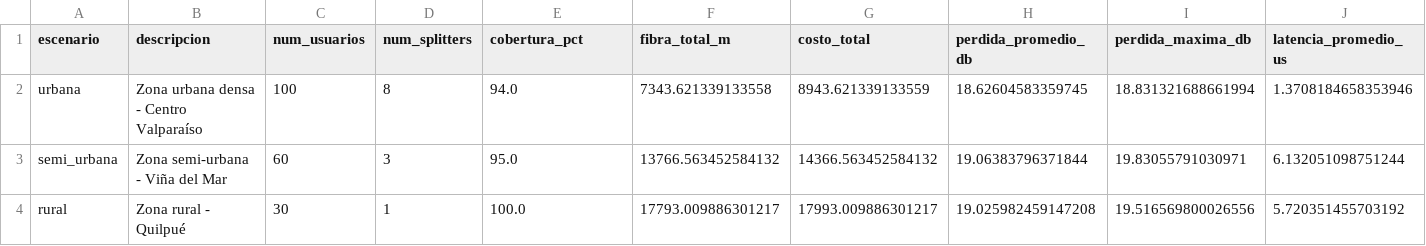
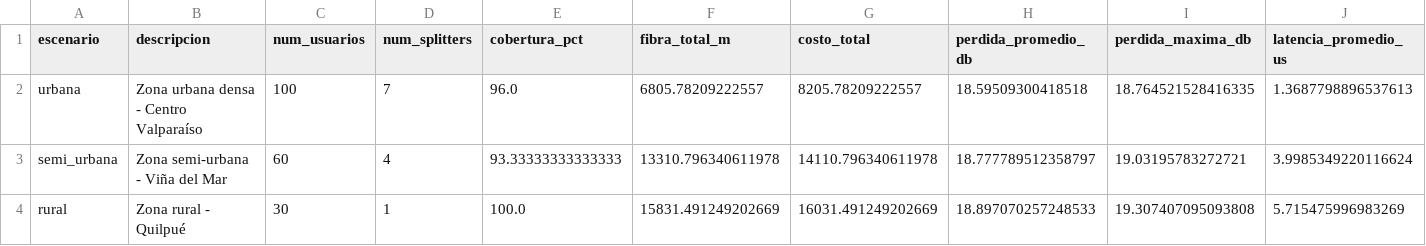
Before and after one commit to Guga2411/proyecto-RedesOpticas, a CSV file: output/comparativa_escenarios.csv, drawn as a sheet; only a part is shown; the diff names each change by its address in the sheet, - before the commit and + after, or states it on an @@ line.

```diff
--- a/output/comparativa_escenarios.csv
+++ b/output/comparativa_escenarios.csv
-D2 (num_splitters): 8
+D2 (num_splitters): 7
-E2 (cobertura_pct): 94.0
+E2 (cobertura_pct): 96.0
-F2 (fibra_total_m): 7343.621339133558
+F2 (fibra_total_m): 6805.78209222557
-G2 (costo_total): 8943.621339133559
+G2 (costo_total): 8205.78209222557
-H2 (perdida_promedio_db): 18.62604583359745
+H2 (perdida_promedio_db): 18.59509300418518
-I2 (perdida_maxima_db): 18.831321688661994
+I2 (perdida_maxima_db): 18.764521528416335
-J2 (latencia_promedio_us): 1.3708184658353946
+J2 (latencia_promedio_us): 1.3687798896537613
-D3 (num_splitters): 3
+D3 (num_splitters): 4
-E3 (cobertura_pct): 95.0
+E3 (cobertura_pct): 93.33333333333333
-F3 (fibra_total_m): 13766.563452584132
+F3 (fibra_total_m): 13310.796340611978
-G3 (costo_total): 14366.563452584132
+G3 (costo_total): 14110.796340611978
-H3 (perdida_promedio_db): 19.06383796371844
+H3 (perdida_promedio_db): 18.777789512358797
-I3 (perdida_maxima_db): 19.83055791030971
+I3 (perdida_maxima_db): 19.03195783272721
-J3 (latencia_promedio_us): 6.132051098751244
+J3 (latencia_promedio_us): 3.9985349220116624
-F4 (fibra_total_m): 17793.009886301217
+F4 (fibra_total_m): 15831.491249202669
-G4 (costo_total): 17993.009886301217
+G4 (costo_total): 16031.491249202669
-H4 (perdida_promedio_db): 19.025982459147208
+H4 (perdida_promedio_db): 18.897070257248533
-I4 (perdida_maxima_db): 19.516569800026556
+I4 (perdida_maxima_db): 19.307407095093808
-J4 (latencia_promedio_us): 5.720351455703192
+J4 (latencia_promedio_us): 5.715475996983269
```
Also changed, not shown: output/comparativa_ampliada.csv, output/rural/asignaciones.csv, 31 other files.
